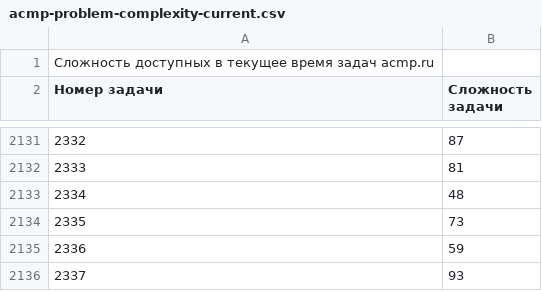
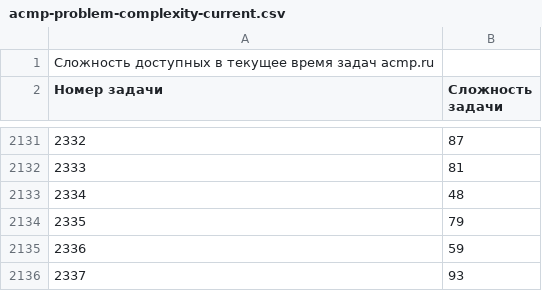
Before and after one commit to BorisMenshikov/acmp-problem-complexity-data, a CSV file: acmp-problem-complexity-current.csv, drawn as a sheet; only a part is shown, gaps mark what is left out.

```diff
--- a/acmp-problem-complexity-current.csv
+++ b/acmp-problem-complexity-current.csv
@@ -2133,3 +2133,3 @@
 2334;48
-2335;73
+2335;79
 2336;59
```
Also changed, not shown: acmp-problem-info-current.csv, 1 other file.
